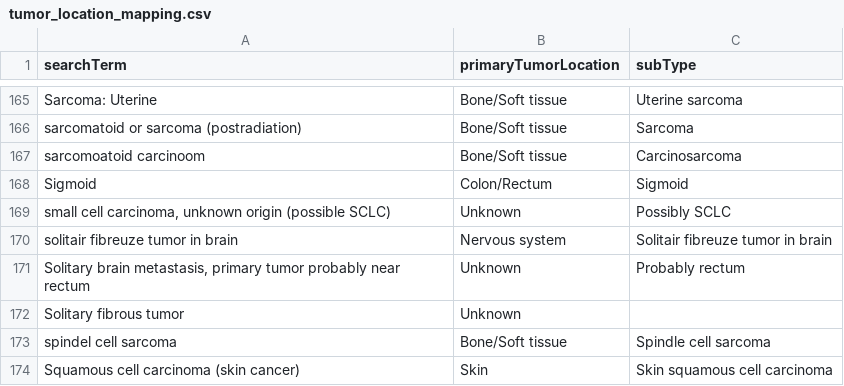
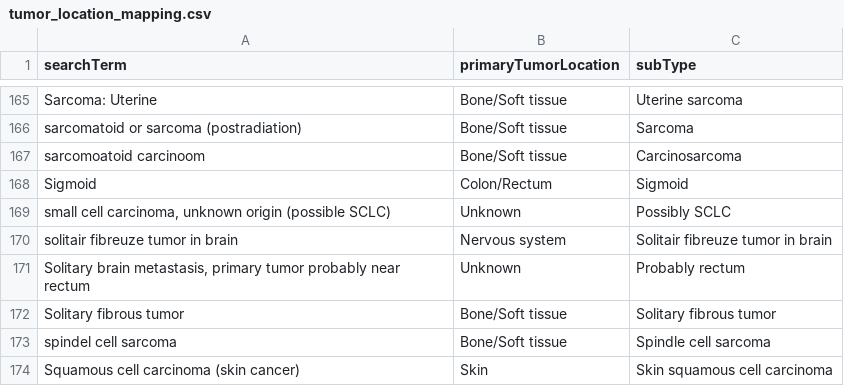
Before and after one commit to hartwigmedical/hmftools, a CSV file: patient-db/src/main/resources/tumor_location_mapping.csv, drawn as a sheet; only a part is shown, gaps mark what is left out.

Commit message:
Updated tumor location mapping

```diff
--- a/patient-db/src/main/resources/tumor_location_mapping.csv
+++ b/patient-db/src/main/resources/tumor_location_mapping.csv
@@ -171,3 +171,3 @@ searchTerm,primaryTumorLocation,subType
 "Solitary brain metastasis, primary tumor probably near rectum",Unknown,"Probably rectum"
-"Solitary fibrous tumor",Unknown,""
+"Solitary fibrous tumor",Bone/Soft tissue,"Solitary fibrous tumor"
 "spindel cell sarcoma",Bone/Soft tissue,"Spindle cell sarcoma"
```
